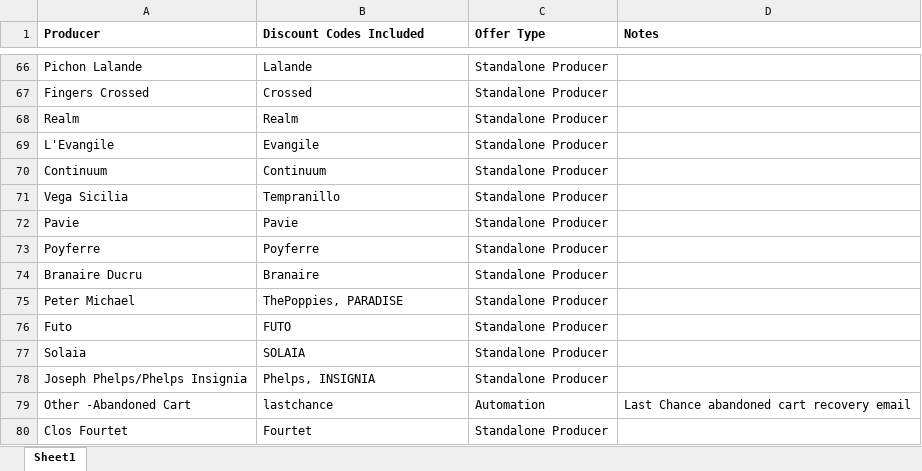
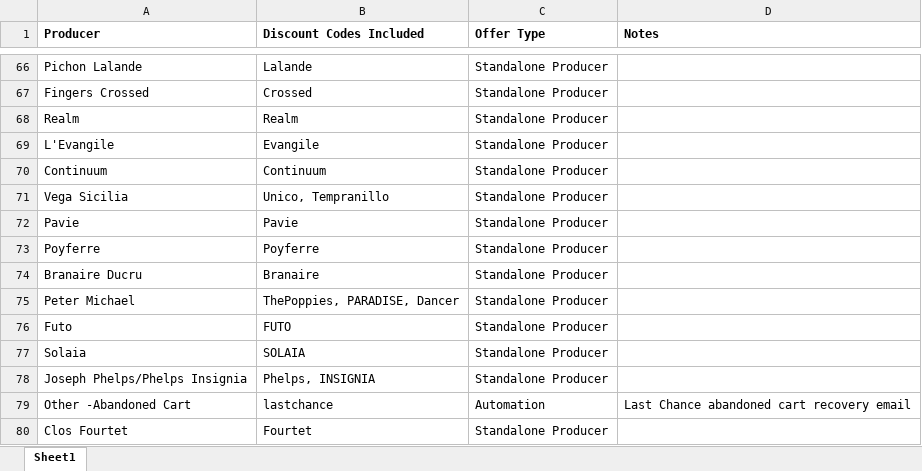
Before and after one commit to Grandcruch/email-campaign-dashboard, an Excel workbook: Producer - Discount Code Mapping - Copy.xlsx, sheet Sheet1, drawn as a sheet; only a part is shown, gaps mark what is left out; values as stored, in another font and other column widths than the file's, no borders; the diff names each change by its address in the sheet, - before the commit and + after, or states it on an @@ line.

```diff
--- a/Producer - Discount Code Mapping - Copy.xlsx (sheet Sheet1)
+++ b/Producer - Discount Code Mapping - Copy.xlsx (sheet Sheet1)
-B71 (Discount Codes Included): Tempranillo
+B71 (Discount Codes Included): Unico, Tempranillo
-B75 (Discount Codes Included): ThePoppies, PARADISE
+B75 (Discount Codes Included): ThePoppies, PARADISE, Dancer
```
